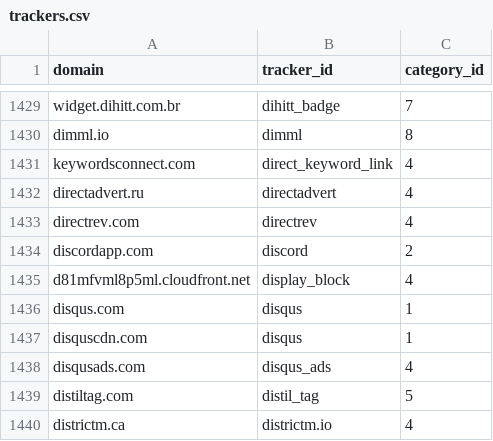
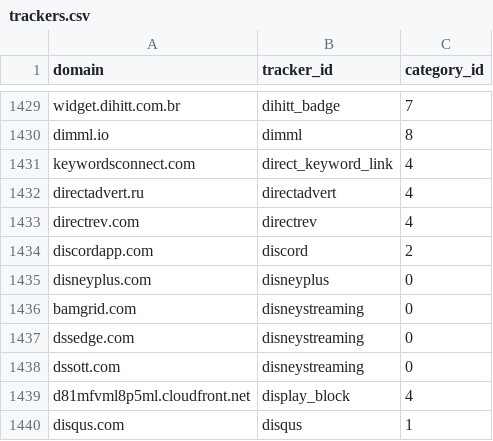
Before and after one commit to AdguardTeam/companiesdb, a CSV file: dist/trackers.csv, drawn as a sheet; only a part is shown, gaps mark what is left out; the shorter side is filled out with more unchanged rows; the diff names each change by its address in the sheet, - before the commit and + after, or states it on an @@ line.

```diff
--- a/dist/trackers.csv
+++ b/dist/trackers.csv
+row 1435: disneyplus.com | disneyplus | 0
+row 1436: bamgrid.com | disneystreaming | 0
+row 1437: dssedge.com | disneystreaming | 0
+row 1438: dssott.com | disneystreaming | 0
```
Also changed, not shown: 3 other files.
